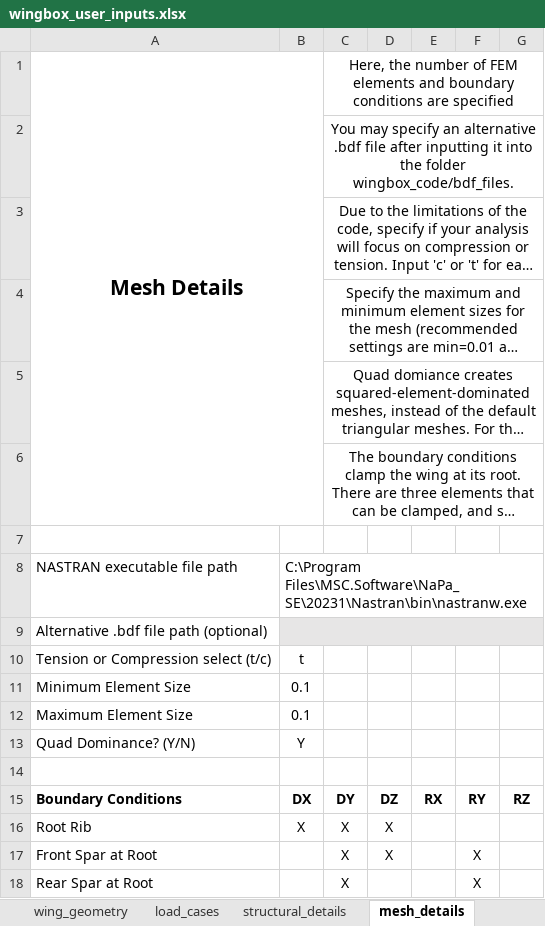
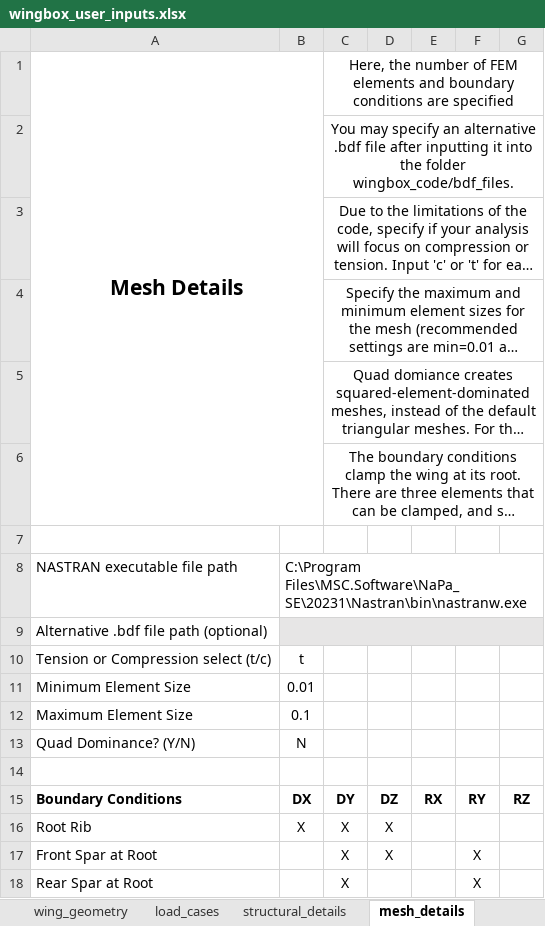
Before and after one commit to mdominguezlarra/Wingbox_w_GUI, an Excel workbook: wingbox_user_inputs.xlsx, sheet mesh_details, drawn as a sheet; long unchanged cells end in …; values as stored, in another font and other column widths than the file's, no borders; the diff names each change by its address in the sheet, - before the commit and + after, or states it on an @@ line.

```diff
--- a/wingbox_user_inputs.xlsx (sheet mesh_details)
+++ b/wingbox_user_inputs.xlsx (sheet mesh_details)
-B11: 0.1
+B11: 0.01
-B13: Y
+B13: N
```
Also changed, not shown: sheet wing_geometry, sheet structural_details, sheet load_cases, 3 other files.
